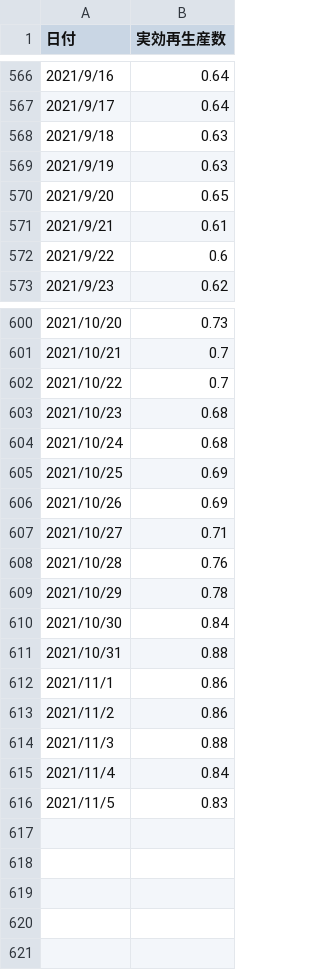
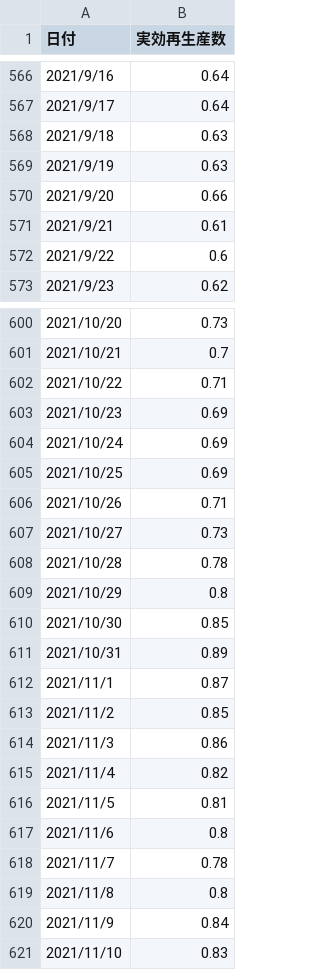
Before and after one commit to nyeoro-bong/vaccineRiskCalc, a CSV file: eRNumber.csv, drawn as a sheet; only a part is shown, gaps mark what is left out; the diff covers the shown part only.

Commit message:
update111101

```diff
--- a/eRNumber.csv
+++ b/eRNumber.csv
@@ -569,3 +569,3 @@
 2021/9/19,0.63
-2021/9/20,0.65
+2021/9/20,0.66
 2021/9/21,0.61
@@ -601,16 +601,21 @@
 2021/10/21,0.7
-2021/10/22,0.7
-2021/10/23,0.68
-2021/10/24,0.68
+2021/10/22,0.71
+2021/10/23,0.69
+2021/10/24,0.69
 2021/10/25,0.69
-2021/10/26,0.69
-2021/10/27,0.71
-2021/10/28,0.76
-2021/10/29,0.78
-2021/10/30,0.84
-2021/10/31,0.88
-2021/11/1,0.86
-2021/11/2,0.86
-2021/11/3,0.88
-2021/11/4,0.84
-2021/11/5,0.83
+2021/10/26,0.71
+2021/10/27,0.73
+2021/10/28,0.78
+2021/10/29,0.8
+2021/10/30,0.85
+2021/10/31,0.89
+2021/11/1,0.87
+2021/11/2,0.85
+2021/11/3,0.86
+2021/11/4,0.82
+2021/11/5,0.81
+2021/11/6,0.8
+2021/11/7,0.78
+2021/11/8,0.8
+2021/11/9,0.84
+2021/11/10,0.83
```
Also changed, not shown: 1 edited cell elsewhere in this file.
